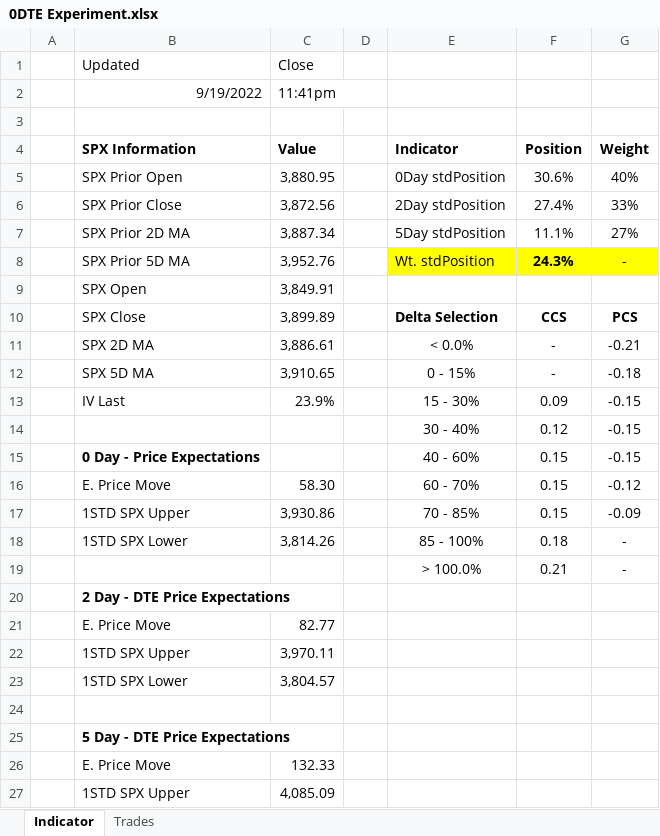
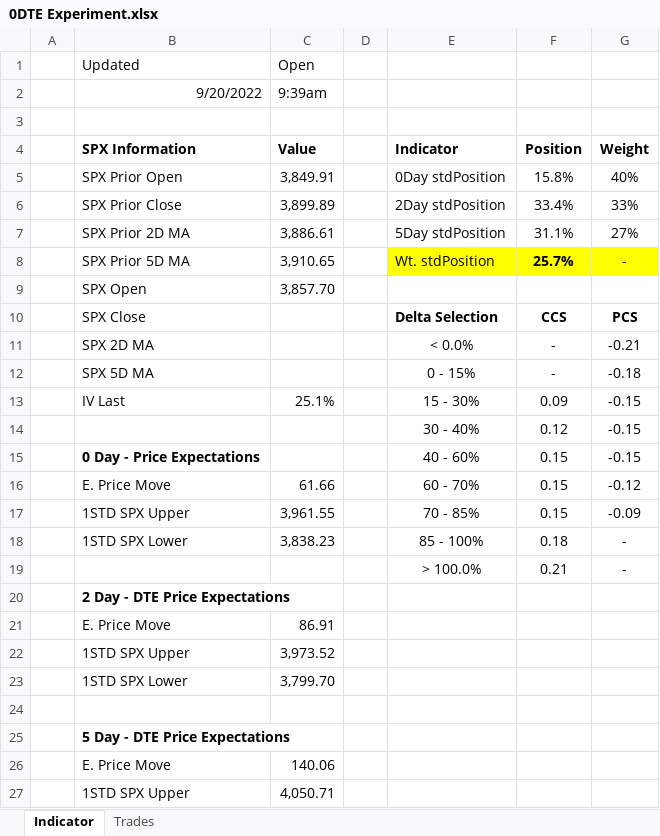
Before and after one commit to SimonisWrong/investingModels, an Excel workbook: 0DTE Experiment.xlsx, sheet Indicator, drawn as a sheet; only a part is shown; values as stored, in another font and other column widths than the file's, no borders; removed rows and columns are numbered as before the commit, all else as after; the diff covers the shown part only; the diff names each change by its address in the sheet, - before the commit and + after, or states it on an @@ line.

```diff
--- a/0DTE Experiment.xlsx (sheet Indicator)
+++ b/0DTE Experiment.xlsx (sheet Indicator)
-C1 (Value): Close
+C1 (Value): Open
-row 2:  | 9/19/2022 | 11:41pm
+row 2:  | 9/20/2022 | 9:39am
-C5 (Value): 3,880.95
+C5 (Value): 3,849.91
-F5 (Position): 30.6%
+F5 (Position): 15.8%
-C6 (Value): 3,872.56
+C6 (Value): 3,899.89
-F6 (Position): 27.4%
+F6 (Position): 33.4%
-C7 (Value): 3,887.34
+C7 (Value): 3,886.61
-F7 (Position): 11.1%
+F7 (Position): 31.1%
-C8 (Value): 3,952.76
+C8 (Value): 3,910.65
-F8 (Position): 24.3%
+F8 (Position): 25.7%
-C9 (Value): 3,849.91
+C9 (Value): 3,857.70
-C10 (Value): 3,899.89
+C10 (Value): (empty)
-C11 (Value): 3,886.61
+C11 (Value): (empty)
-C12 (Value): 3,910.65
+C12 (Value): (empty)
-C13 (Value): 23.9%
+C13 (Value): 25.1%
-C16 (Value): 58.30
+C16 (Value): 61.66
-C17 (Value): 3,930.86
+C17 (Value): 3,961.55
-C18 (Value): 3,814.26
+C18 (Value): 3,838.23
-C21 (Value): 82.77
+C21 (Value): 86.91
-C22 (Value): 3,970.11
+C22 (Value): 3,973.52
-C23 (Value): 3,804.57
+C23 (Value): 3,799.70
-C26 (Value): 132.33
+C26 (Value): 140.06
-C27 (Value): 4,085.09
+C27 (Value): 4,050.71
```
Also changed, not shown: 1 edited cell elsewhere in this sheet, sheet Trades.
